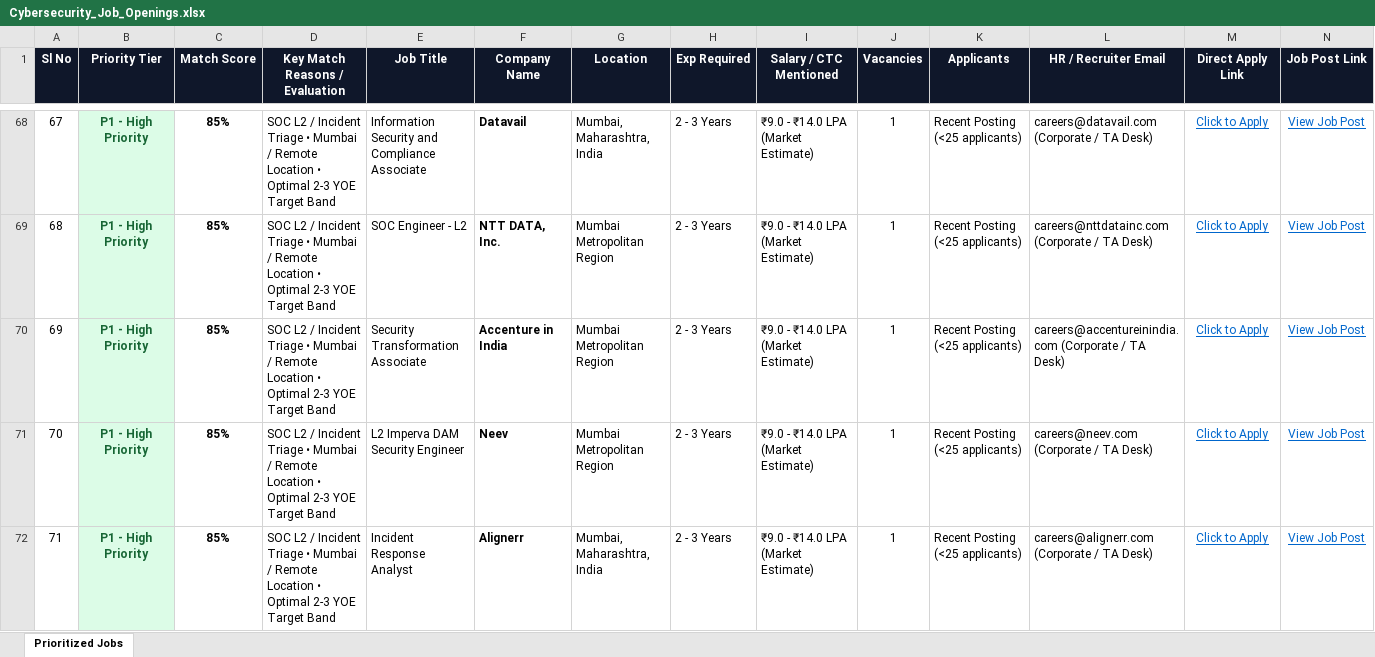
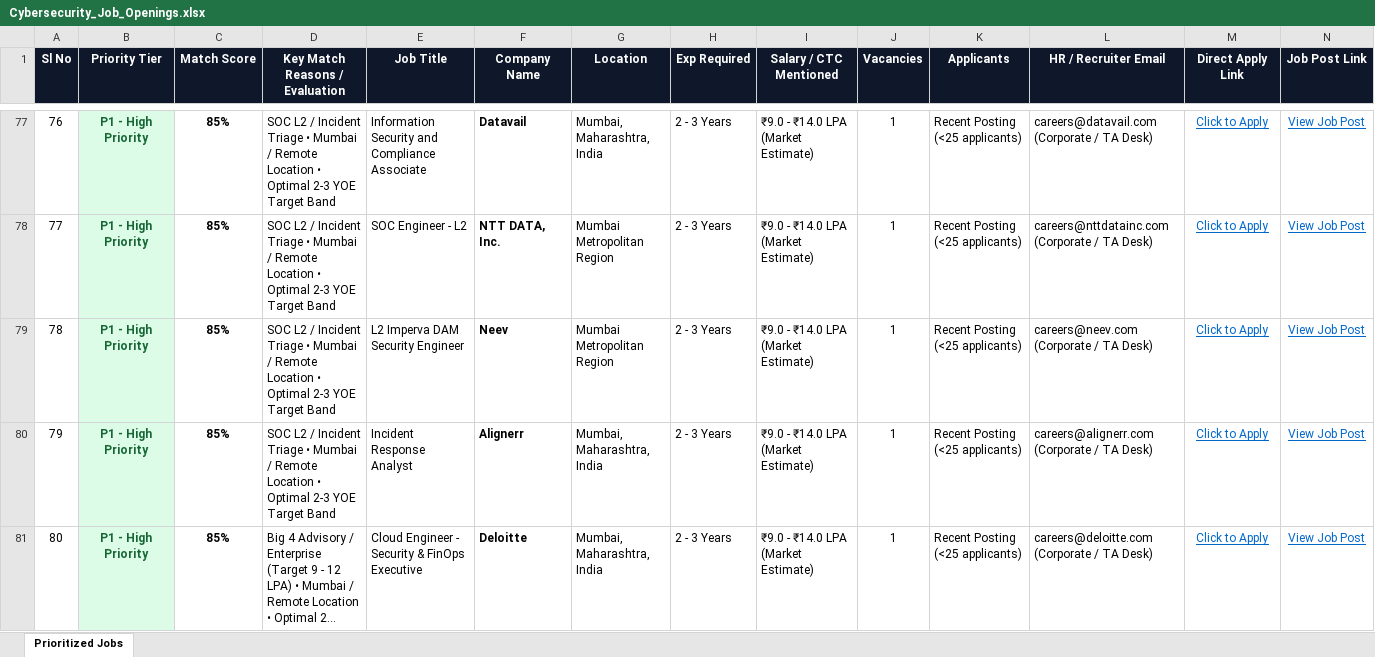
Before and after one commit to gouravgsp007/cyberswitch-jobs, an Excel workbook: data/Cybersecurity_Job_Openings.xlsx, sheet Prioritized Jobs, drawn as a sheet; only a part is shown, gaps mark what is left out; the shorter side is filled out with more unchanged rows; long unchanged cells end in …; values as stored, in another font and other column widths than the file's, no borders; removed rows and columns are numbered as before the commit, all else as after; rows hold the shown columns only; the diff covers the shown part only; the diff names each change by its address in the sheet, - before the commit and + after, or states it on an @@ line.

```diff
--- a/data/Cybersecurity_Job_Openings.xlsx (sheet Prioritized Jobs)
+++ b/data/Cybersecurity_Job_Openings.xlsx (sheet Prioritized Jobs)
@@ column A (Sl No) renumbered from row 14 down @@
-row 70: 69 | P1 - High Priority | 85% | SOC L2 / Incident Triage • Mumbai / Remote Location • Optimal 2-3 YOE Target Band | Security Transformation Associate | Accenture in India | Mumbai Metropolitan Region | 2 - 3 Years | ₹9.0 - ₹14.0 LPA (Market Estimate) | 1 | Recent Posting (<25 applicants) | careers@accentureinindia.com (Corporate / TA Desk) | Click to Apply | View Job Post
```
Also changed, not shown: 12 added rows, 12 removed rows and 3 edited cells elsewhere in this sheet, Cybersecurity_Job_Openings.xlsx, 12 other files.
